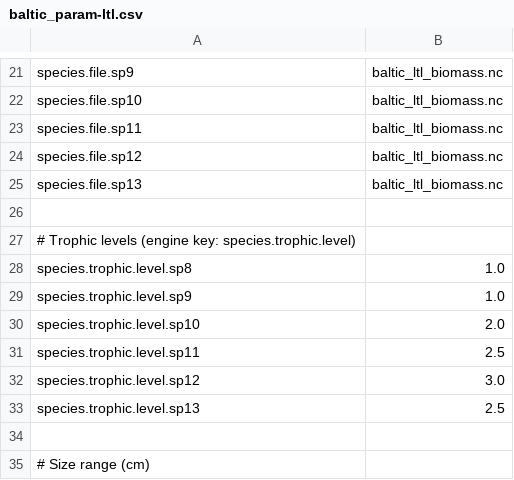
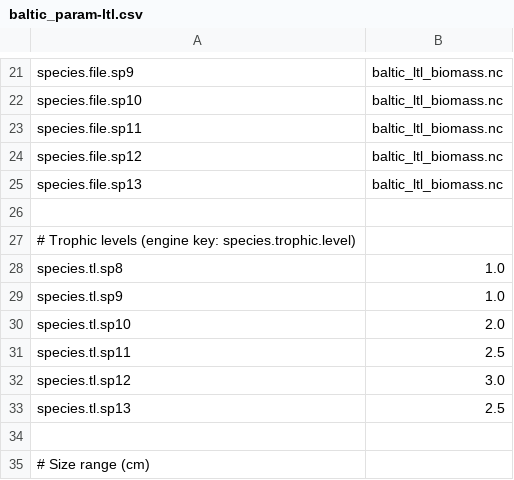
Before and after one commit to razinkele/osmopy, a CSV file: data/baltic/baltic_param-ltl.csv, drawn as a sheet; only a part is shown, gaps mark what is left out.

```diff
--- a/data/baltic/baltic_param-ltl.csv
+++ b/data/baltic/baltic_param-ltl.csv
@@ -27,8 +27,8 @@ species.file.sp13;baltic_ltl_biomass.nc
 # Trophic levels (engine key: species.trophic.level)
-species.trophic.level.sp8;1.0
-species.trophic.level.sp9;1.0
-species.trophic.level.sp10;2.0
-species.trophic.level.sp11;2.5
-species.trophic.level.sp12;3.0
-species.trophic.level.sp13;2.5
+species.tl.sp8;1.0
+species.tl.sp9;1.0
+species.tl.sp10;2.0
+species.tl.sp11;2.5
+species.tl.sp12;3.0
+species.tl.sp13;2.5
 
```
Also changed, not shown: 1 other file.
